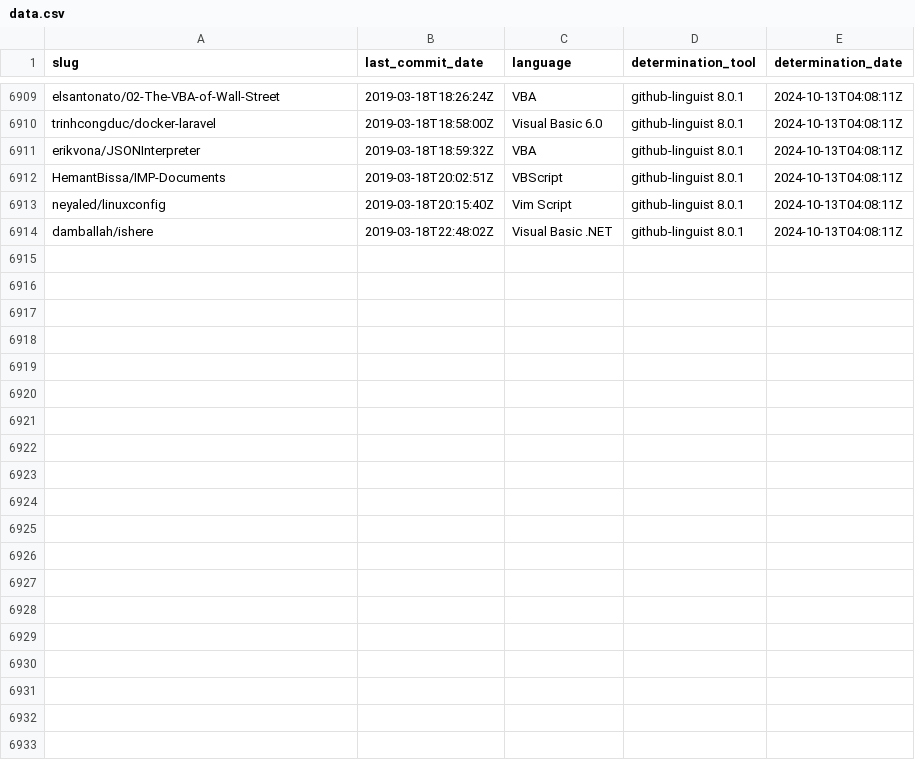
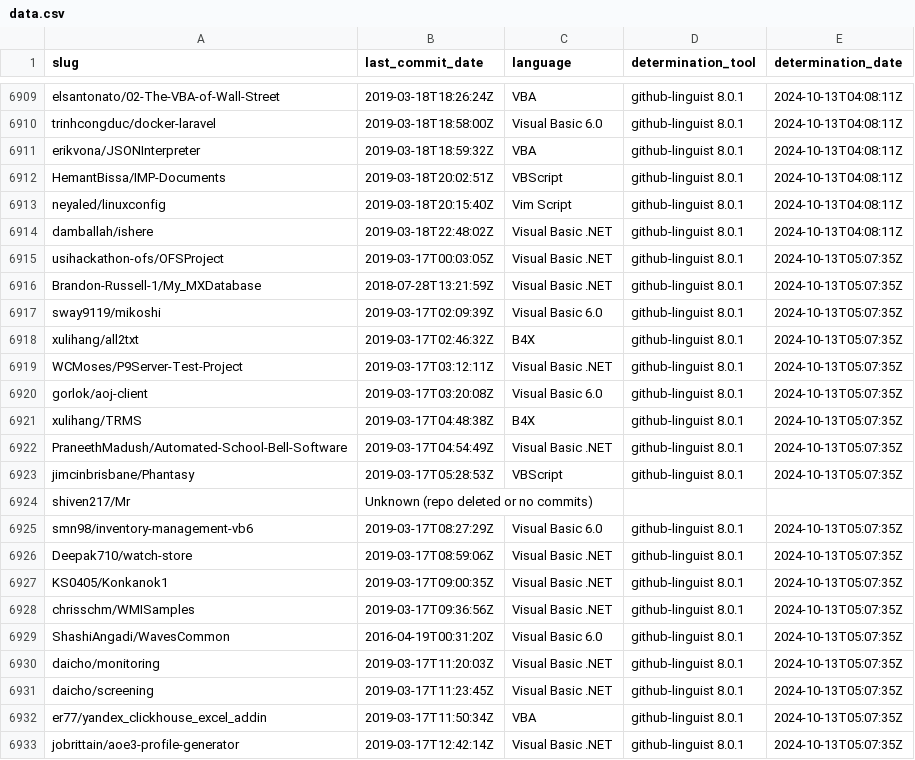
Before and after one commit to DecimalTurn/Visual-Basic-Data, a CSV file: data/data.csv, drawn as a sheet; only a part is shown, gaps mark what is left out; the diff covers the shown part only; the diff names each change by its address in the sheet, - before the commit and + after, or states it on an @@ line.

```diff
--- a/data/data.csv
+++ b/data/data.csv
+row 6915: usihackathon-ofs/OFSProject | 2019-03-17T00:03:05Z | Visual Basic .NET | github-linguist 8.0.1 | 2024-10-13T05:07:35Z
+row 6916: Brandon-Russell-1/My_MXDatabase | 2018-07-28T13:21:59Z | Visual Basic .NET | github-linguist 8.0.1 | 2024-10-13T05:07:35Z
+row 6917: sway9119/mikoshi | 2019-03-17T02:09:39Z | Visual Basic 6.0 | github-linguist 8.0.1 | 2024-10-13T05:07:35Z
+row 6918: xulihang/all2txt | 2019-03-17T02:46:32Z | B4X | github-linguist 8.0.1 | 2024-10-13T05:07:35Z
+row 6919: WCMoses/P9Server-Test-Project | 2019-03-17T03:12:11Z | Visual Basic .NET | github-linguist 8.0.1 | 2024-10-13T05:07:35Z
+row 6920: gorlok/aoj-client | 2019-03-17T03:20:08Z | Visual Basic 6.0 | github-linguist 8.0.1 | 2024-10-13T05:07:35Z
+row 6921: xulihang/TRMS | 2019-03-17T04:48:38Z | B4X | github-linguist 8.0.1 | 2024-10-13T05:07:35Z
+row 6922: PraneethMadush/Automated-School-Bell-Software | 2019-03-17T04:54:49Z | Visual Basic .NET | github-linguist 8.0.1 | 2024-10-13T05:07:35Z
+row 6923: jimcinbrisbane/Phantasy | 2019-03-17T05:28:53Z | VBScript | github-linguist 8.0.1 | 2024-10-13T05:07:35Z
+row 6924: shiven217/Mr | Unknown (repo deleted or no commits)
+row 6925: smn98/inventory-management-vb6 | 2019-03-17T08:27:29Z | Visual Basic 6.0 | github-linguist 8.0.1 | 2024-10-13T05:07:35Z
+row 6926: Deepak710/watch-store | 2019-03-17T08:59:06Z | Visual Basic .NET | github-linguist 8.0.1 | 2024-10-13T05:07:35Z
+row 6927: KS0405/Konkanok1 | 2019-03-17T09:00:35Z | Visual Basic .NET | github-linguist 8.0.1 | 2024-10-13T05:07:35Z
+row 6928: chrisschm/WMISamples | 2019-03-17T09:36:56Z | Visual Basic .NET | github-linguist 8.0.1 | 2024-10-13T05:07:35Z
+row 6929: ShashiAngadi/WavesCommon | 2016-04-19T00:31:20Z | Visual Basic 6.0 | github-linguist 8.0.1 | 2024-10-13T05:07:35Z
+row 6930: daicho/monitoring | 2019-03-17T11:20:03Z | Visual Basic .NET | github-linguist 8.0.1 | 2024-10-13T05:07:35Z
+row 6931: daicho/screening | 2019-03-17T11:23:45Z | Visual Basic .NET | github-linguist 8.0.1 | 2024-10-13T05:07:35Z
+row 6932: er77/yandex_clickhouse_excel_addin | 2019-03-17T11:50:34Z | VBA | github-linguist 8.0.1 | 2024-10-13T05:07:35Z
+row 6933: jobrittain/aoe3-profile-generator | 2019-03-17T12:42:14Z | Visual Basic .NET | github-linguist 8.0.1 | 2024-10-13T05:07:35Z
```
Also changed, not shown: 12 added rows elsewhere in this file, 2 other files.
